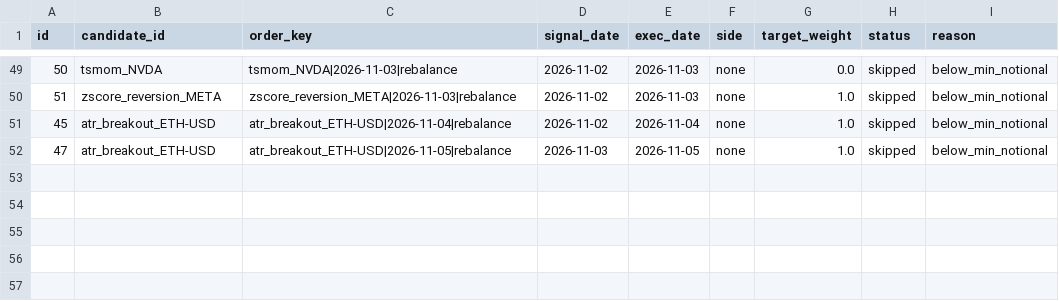
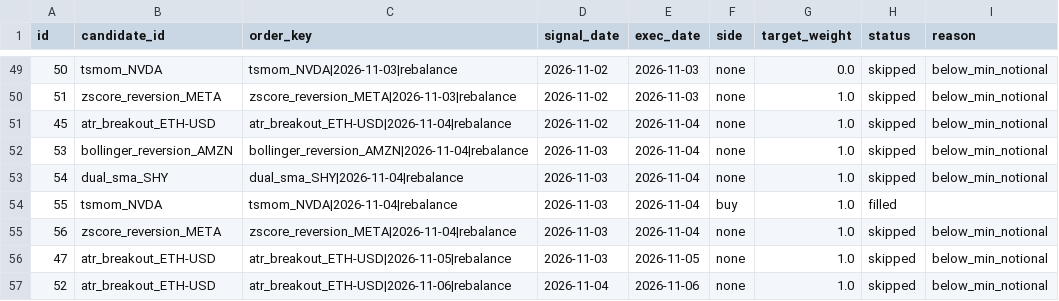
Before and after one commit to AadeshSahoo/QuantStrategyFinder, a CSV file: exports/phase3-orders.csv, drawn as a sheet; only a part is shown, gaps mark what is left out.

Commit message:
phase3-ledger: persist simulated paper state @ 20261106T015002Z

```diff
--- a/exports/phase3-orders.csv
+++ b/exports/phase3-orders.csv
@@ -51,2 +51,7 @@ id,candidate_id,order_key,signal_date,exec_date,side,target_weight,status,reason
 45,atr_breakout_ETH-USD,atr_breakout_ETH-USD|2026-11-04|rebalance,2026-11-02,2026-11-04,none,1.0,skipped,below_min_notional
+53,bollinger_reversion_AMZN,bollinger_reversion_AMZN|2026-11-04|rebalance,2026-11-03,2026-11-04,none,1.0,skipped,below_min_notional
+54,dual_sma_SHY,dual_sma_SHY|2026-11-04|rebalance,2026-11-03,2026-11-04,none,1.0,skipped,below_min_notional
+55,tsmom_NVDA,tsmom_NVDA|2026-11-04|rebalance,2026-11-03,2026-11-04,buy,1.0,filled,
+56,zscore_reversion_META,zscore_reversion_META|2026-11-04|rebalance,2026-11-03,2026-11-04,none,1.0,skipped,below_min_notional
 47,atr_breakout_ETH-USD,atr_breakout_ETH-USD|2026-11-05|rebalance,2026-11-03,2026-11-05,none,1.0,skipped,below_min_notional
+52,atr_breakout_ETH-USD,atr_breakout_ETH-USD|2026-11-06|rebalance,2026-11-04,2026-11-06,none,1.0,skipped,below_min_notional
```
Also changed, not shown: exports/phase3-equity.csv, exports/phase3-forward-performance.csv, 7 other files.
